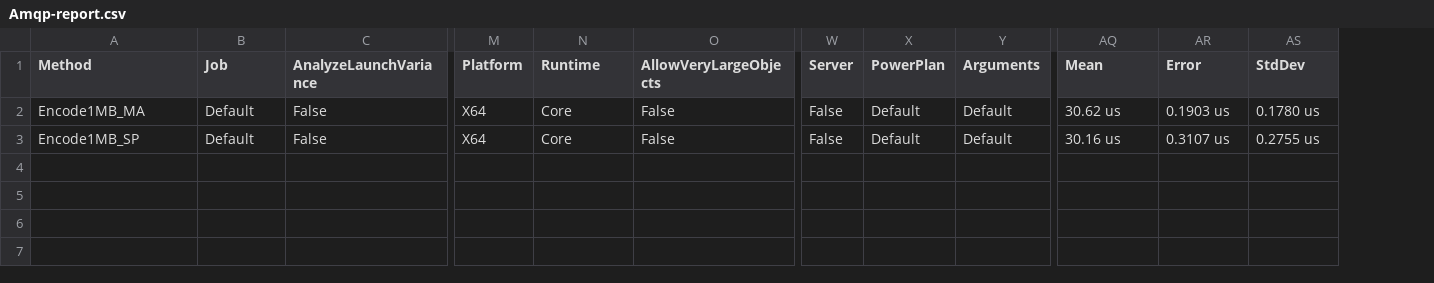
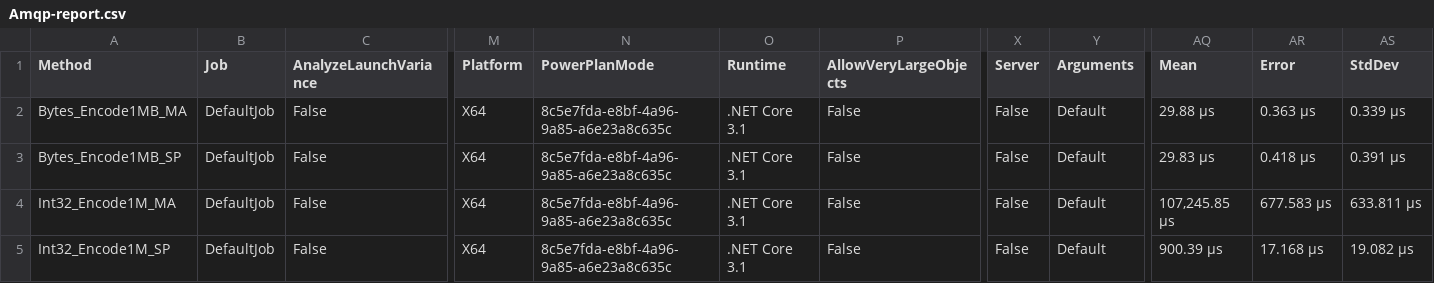
Before and after one commit to KrzysztofCwalina/amqp, a CSV file: Alan.Amqp/PerformanceTests/BenchmarkDotNet.Artifacts/results/Amqp-report.csv, drawn as a sheet; only a part is shown, gaps mark what is left out; removed rows and columns are numbered as before the commit, all else as after; rows hold the shown columns only; the diff names each change by its address in the sheet, - before the commit and + after, or states it on an @@ line.

```diff
--- a/Alan.Amqp/PerformanceTests/BenchmarkDotNet.Artifacts/results/Amqp-report.csv
+++ b/Alan.Amqp/PerformanceTests/BenchmarkDotNet.Artifacts/results/Amqp-report.csv
+column N (PowerPlanMode), row 3: 8c5e7fda-e8bf-4a96-9a85-a6e23a8c635c; row 5: 8c5e7fda-e8bf-4a96-9a85-a6e23a8c635c
-column X (PowerPlan), rows 2-3: Default | Default
+row 2: Bytes_Encode1MB_MA | DefaultJob | False | X64 | 8c5e7fda-e8bf-4a96-9a85-a6e23a8c635c | .NET Core 3.1 | False | False | Default | 29.88 μs | 0.363 μs | 0.339 μs
-A3 (Method): Encode1MB_MA
+A3 (Method): Bytes_Encode1MB_SP
-B3 (Job): Default
+B3 (Job): DefaultJob
-O3 (Runtime): Core
+O3 (Runtime): .NET Core 3.1
-AQ3 (Mean): 30.62 us
+AQ3 (Mean): 29.83 μs
-AR3 (Error): 0.1903 us
+AR3 (Error): 0.418 μs
-AS3 (StdDev): 0.1780 us
+AS3 (StdDev): 0.391 μs
+row 4: Int32_Encode1M_MA | DefaultJob | False | X64 | 8c5e7fda-e8bf-4a96-9a85-a6e23a8c635c | .NET Core 3.1 | False | False | Default | 107,245.85 μs | 677.583 μs | 633.811 μs
-A5 (Method): Encode1MB_SP
+A5 (Method): Int32_Encode1M_SP
-B5 (Job): Default
+B5 (Job): DefaultJob
-O5 (Runtime): Core
+O5 (Runtime): .NET Core 3.1
-AQ5 (Mean): 30.16 us
+AQ5 (Mean): 900.39 μs
-AR5 (Error): 0.3107 us
+AR5 (Error): 17.168 μs
-AS5 (StdDev): 0.2755 us
+AS5 (StdDev): 19.082 μs
```
Also changed, not shown: 5 other files.
